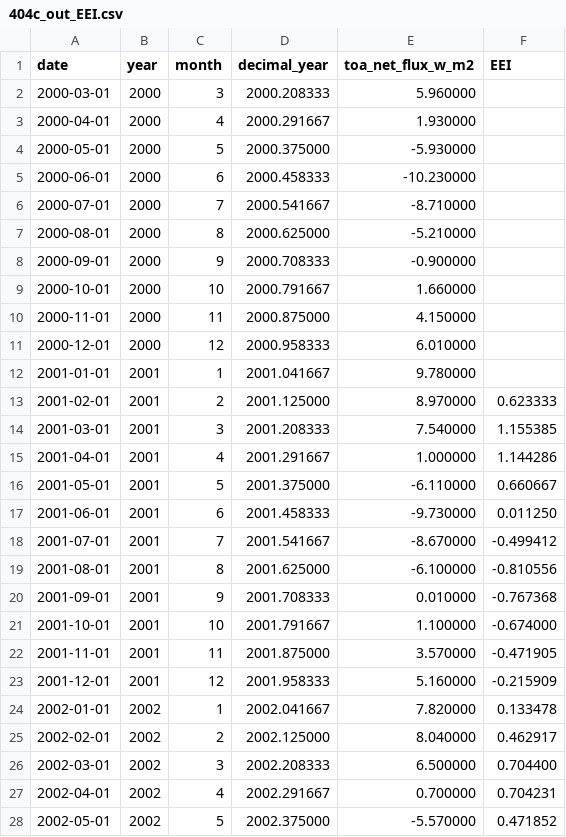
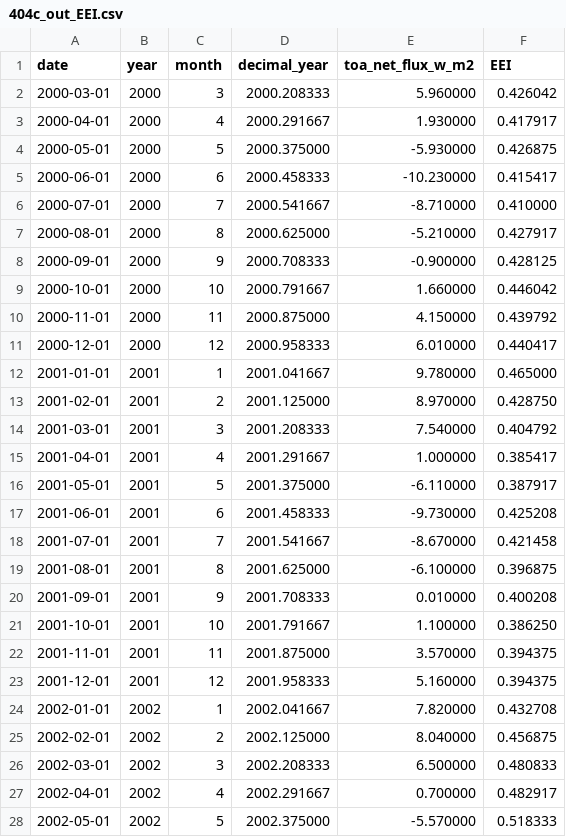
Before and after one commit to Boettcher1960/5_CO2_EEI_T, a CSV file: work/404c_out_EEI.csv, drawn as a sheet; only a part is shown; the diff covers the shown part only.

```diff
--- a/work/404c_out_EEI.csv
+++ b/work/404c_out_EEI.csv
@@ -1,28 +1,28 @@
 date,year,month,decimal_year,toa_net_flux_w_m2,EEI
-2000-03-01,2000,3,2000.208333,5.960000,
-2000-04-01,2000,4,2000.291667,1.930000,
-2000-05-01,2000,5,2000.375000,-5.930000,
-2000-06-01,2000,6,2000.458333,-10.230000,
-2000-07-01,2000,7,2000.541667,-8.710000,
-2000-08-01,2000,8,2000.625000,-5.210000,
-2000-09-01,2000,9,2000.708333,-0.900000,
-2000-10-01,2000,10,2000.791667,1.660000,
-2000-11-01,2000,11,2000.875000,4.150000,
-2000-12-01,2000,12,2000.958333,6.010000,
-2001-01-01,2001,1,2001.041667,9.780000,
-2001-02-01,2001,2,2001.125000,8.970000,0.623333
-2001-03-01,2001,3,2001.208333,7.540000,1.155385
-2001-04-01,2001,4,2001.291667,1.000000,1.144286
-2001-05-01,2001,5,2001.375000,-6.110000,0.660667
-2001-06-01,2001,6,2001.458333,-9.730000,0.011250
-2001-07-01,2001,7,2001.541667,-8.670000,-0.499412
-2001-08-01,2001,8,2001.625000,-6.100000,-0.810556
-2001-09-01,2001,9,2001.708333,0.010000,-0.767368
-2001-10-01,2001,10,2001.791667,1.100000,-0.674000
-2001-11-01,2001,11,2001.875000,3.570000,-0.471905
-2001-12-01,2001,12,2001.958333,5.160000,-0.215909
-2002-01-01,2002,1,2002.041667,7.820000,0.133478
-2002-02-01,2002,2,2002.125000,8.040000,0.462917
-2002-03-01,2002,3,2002.208333,6.500000,0.704400
-2002-04-01,2002,4,2002.291667,0.700000,0.704231
-2002-05-01,2002,5,2002.375000,-5.570000,0.471852
+2000-03-01,2000,3,2000.208333,5.960000,0.426042
+2000-04-01,2000,4,2000.291667,1.930000,0.417917
+2000-05-01,2000,5,2000.375000,-5.930000,0.426875
+2000-06-01,2000,6,2000.458333,-10.230000,0.415417
+2000-07-01,2000,7,2000.541667,-8.710000,0.410000
+2000-08-01,2000,8,2000.625000,-5.210000,0.427917
+2000-09-01,2000,9,2000.708333,-0.900000,0.428125
+2000-10-01,2000,10,2000.791667,1.660000,0.446042
+2000-11-01,2000,11,2000.875000,4.150000,0.439792
+2000-12-01,2000,12,2000.958333,6.010000,0.440417
+2001-01-01,2001,1,2001.041667,9.780000,0.465000
+2001-02-01,2001,2,2001.125000,8.970000,0.428750
+2001-03-01,2001,3,2001.208333,7.540000,0.404792
+2001-04-01,2001,4,2001.291667,1.000000,0.385417
+2001-05-01,2001,5,2001.375000,-6.110000,0.387917
+2001-06-01,2001,6,2001.458333,-9.730000,0.425208
+2001-07-01,2001,7,2001.541667,-8.670000,0.421458
+2001-08-01,2001,8,2001.625000,-6.100000,0.396875
+2001-09-01,2001,9,2001.708333,0.010000,0.400208
+2001-10-01,2001,10,2001.791667,1.100000,0.386250
+2001-11-01,2001,11,2001.875000,3.570000,0.394375
+2001-12-01,2001,12,2001.958333,5.160000,0.394375
+2002-01-01,2002,1,2002.041667,7.820000,0.432708
+2002-02-01,2002,2,2002.125000,8.040000,0.456875
+2002-03-01,2002,3,2002.208333,6.500000,0.480833
+2002-04-01,2002,4,2002.291667,0.700000,0.482917
+2002-05-01,2002,5,2002.375000,-5.570000,0.518333
```
Also changed, not shown: 25 edited cells elsewhere in this file, work/file404_48Month.csv, 11 other files.
